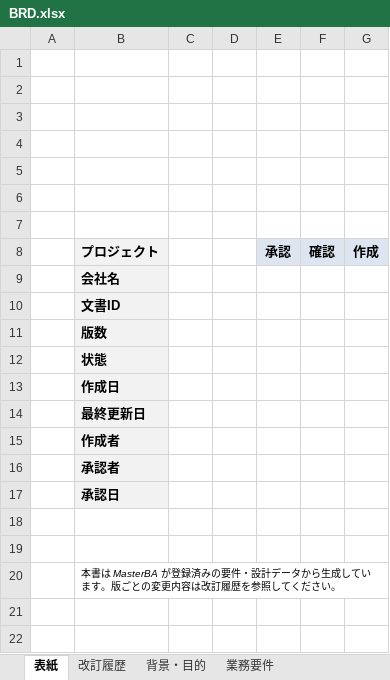
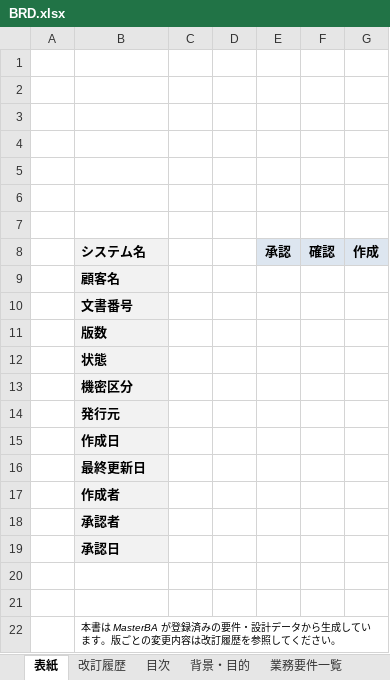
Before and after one commit to thanhpt-25/master-ba, an Excel workbook: templates/default/BRD.xlsx, sheet 表紙, drawn as a sheet; values as stored, in another font and other column widths than the file's, no borders; the diff names each change by its address in the sheet, - before the commit and + after, or states it on an @@ line.

```diff
--- a/templates/default/BRD.xlsx (sheet 表紙)
+++ b/templates/default/BRD.xlsx (sheet 表紙)
-sheet tab: 業務要件
+sheet tab: 目次
+sheet tab: 業務要件一覧
-B8: プロジェクト
+B8: システム名
-B9 (システム名): 会社名
+B9 (システム名): 顧客名
-B10 (システム名): 文書ID
+B10 (システム名): 文書番号
+row 13:  | 機密区分
+row 14:  | 発行元
```
Also changed, not shown: sheet システム化の範囲, sheet 改訂履歴, sheet トレーサビリティ, sheet 対象外業務, sheet 背景・目的, other sheet tabs, templates/default/BASIC_DESIGN.xlsx, templates/default/SRS.xlsx, 37 other files.
